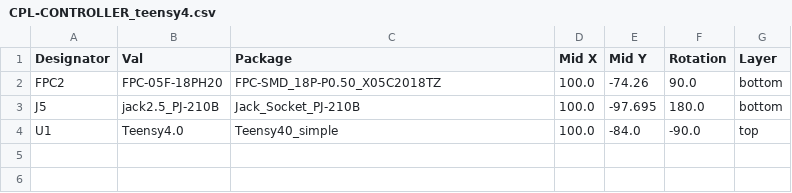
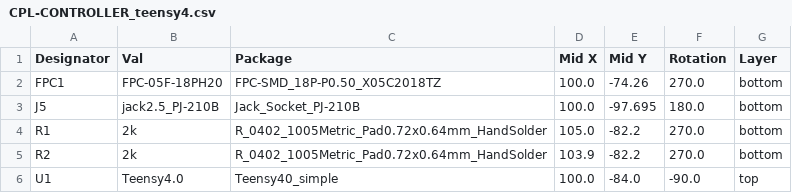
Before and after one commit to Aightech/CleverHand-hardware, a CSV file: KiCad/controller/CONTROLLER_teensy4/jlcpcb/production_files/CPL-CONTROLLER_teensy4.csv, drawn as a sheet.

Commit message:
update production files of shield controller teensy

```diff
--- a/KiCad/controller/CONTROLLER_teensy4/jlcpcb/production_files/CPL-CONTROLLER_teensy4.csv
+++ b/KiCad/controller/CONTROLLER_teensy4/jlcpcb/production_files/CPL-CONTROLLER_teensy4.csv
@@ -1,4 +1,6 @@
 Designator,Val,Package,Mid X,Mid Y,Rotation,Layer
-FPC2,FPC-05F-18PH20,FPC-SMD_18P-P0.50_X05C2018TZ,100.0,-74.26,90.0,bottom
+FPC1,FPC-05F-18PH20,FPC-SMD_18P-P0.50_X05C2018TZ,100.0,-74.26,270.0,bottom
 J5,jack2.5_PJ-210B,Jack_Socket_PJ-210B,100.0,-97.695,180.0,bottom
+R1,2k,R_0402_1005Metric_Pad0.72x0.64mm_HandSolder,105.0,-82.2,270.0,bottom
+R2,2k,R_0402_1005Metric_Pad0.72x0.64mm_HandSolder,103.9,-82.2,270.0,bottom
 U1,Teensy4.0,Teensy40_simple,100.0,-84.0,-90.0,top
```
Also changed, not shown: 19 other files.
